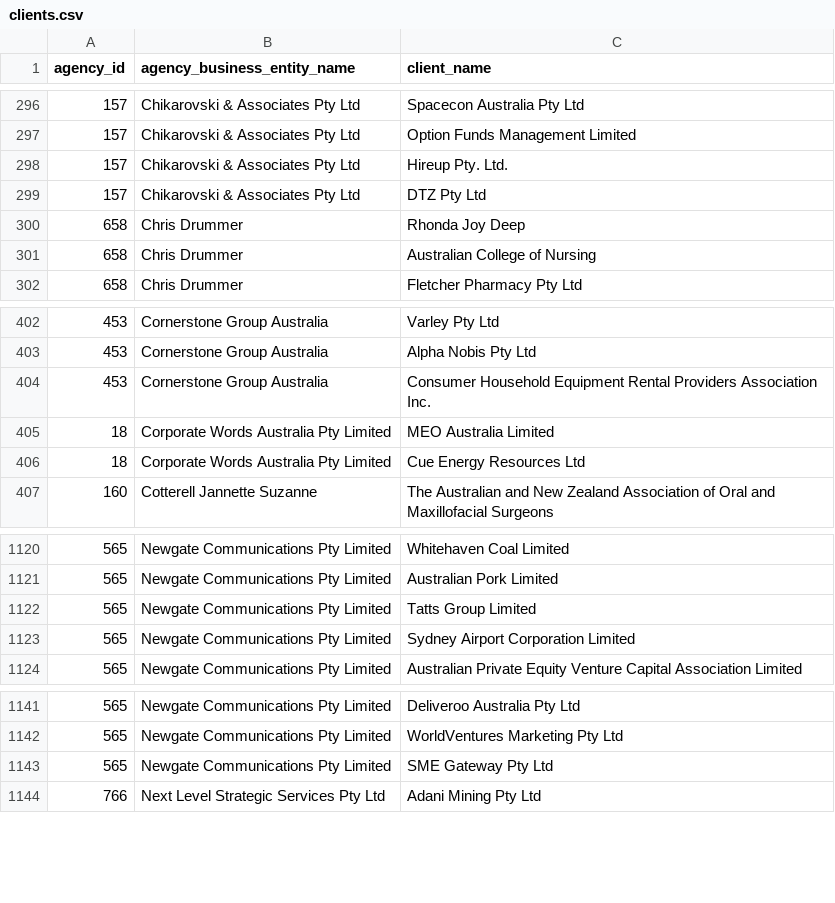
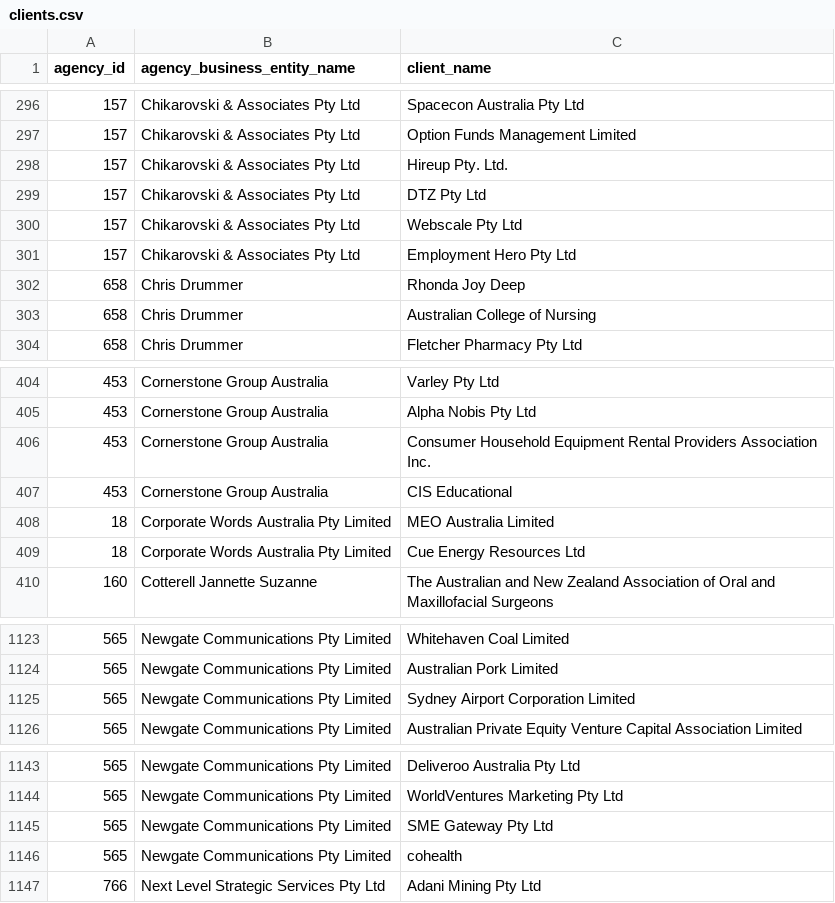
Before and after one commit to henare/australian_government_lobbyists_register, a CSV file: clients.csv, drawn as a sheet; only a part is shown, gaps mark what is left out.

```diff
--- a/clients.csv
+++ b/clients.csv
@@ -299,2 +299,4 @@ agency_id,agency_business_entity_name,client_name
 157,Chikarovski & Associates Pty Ltd,DTZ Pty Ltd
+157,Chikarovski & Associates Pty Ltd,Webscale Pty Ltd
+157,Chikarovski & Associates Pty Ltd,Employment Hero Pty Ltd
 658,Chris Drummer ,Rhonda Joy Deep
@@ -404,2 +406,3 @@ agency_id,agency_business_entity_name,client_name
 453,Cornerstone Group Australia ,Consumer Household Equipment Rental Providers Association Inc.
+453,Cornerstone Group Australia ,CIS Educational
 18,Corporate Words Australia Pty Limited,MEO Australia Limited
@@ -1121,3 +1124,2 @@ agency_id,agency_business_entity_name,client_name
 565,Newgate Communications Pty Limited,Australian Pork Limited
-565,Newgate Communications Pty Limited,Tatts Group Limited
 565,Newgate Communications Pty Limited,Sydney Airport Corporation Limited
@@ -1143,2 +1145,3 @@ agency_id,agency_business_entity_name,client_name
 565,Newgate Communications Pty Limited,SME Gateway Pty Ltd
+565,Newgate Communications Pty Limited,cohealth
 766,Next Level Strategic Services Pty Ltd,Adani Mining Pty Ltd
```
Also changed, not shown: agencies.csv.
